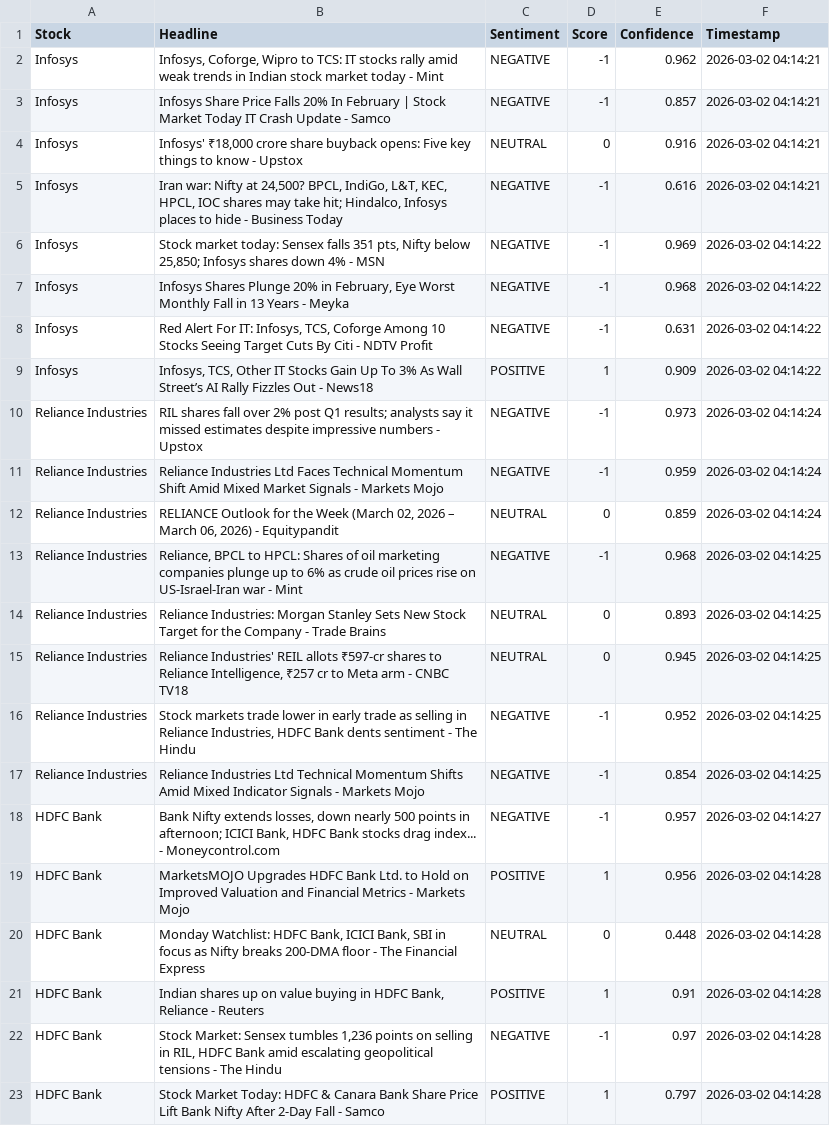
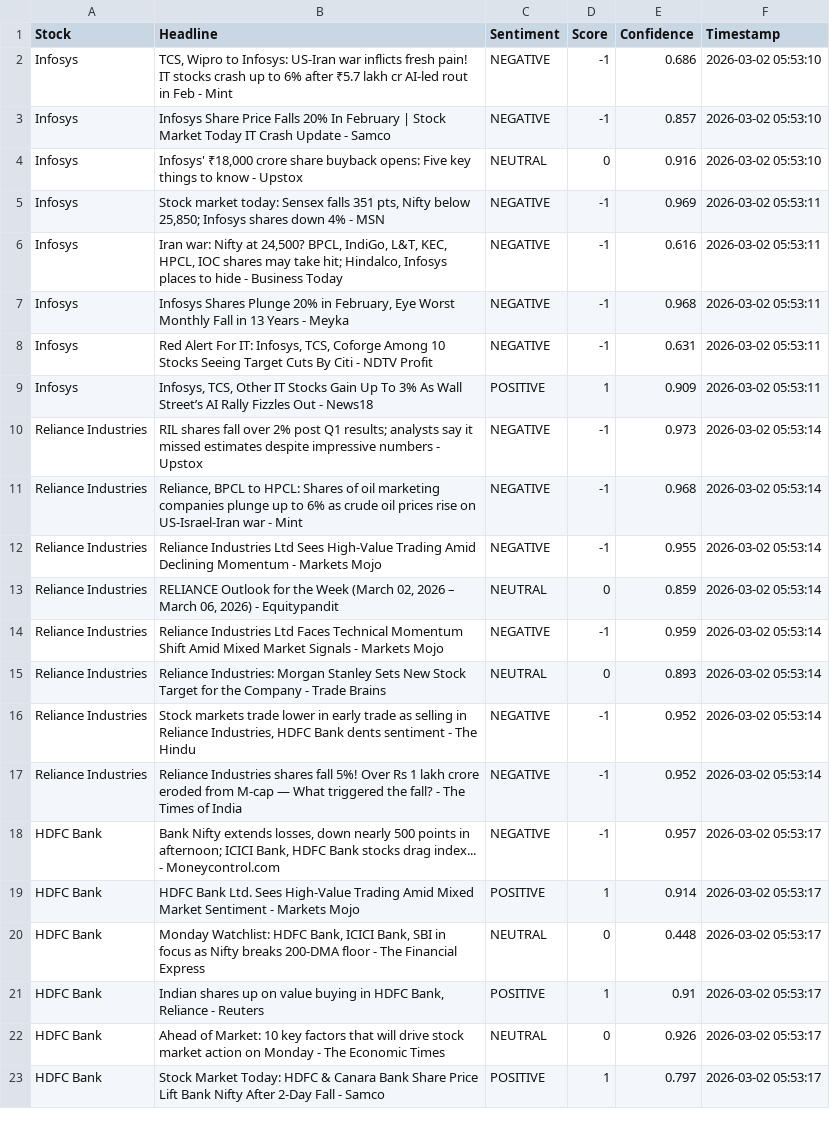
Before and after one commit to mister-raj/market-sentiment-terminal, a CSV file: market_sentiment.csv, drawn as a sheet; only a part is shown; removed rows and columns are numbered as before the commit, all else as after; the diff covers the shown part only; the diff names each change by its address in the sheet, - before the commit and + after, or states it on an @@ line.

```diff
--- a/market_sentiment.csv
+++ b/market_sentiment.csv
-B2 (Headline): Infosys, Coforge, Wipro to TCS: IT stocks rally amid weak trends in Indian stock market today - Mint
+B2 (Headline): TCS, Wipro to Infosys: US-Iran war inflicts fresh pain! IT stocks crash up to 6% after ₹5.7 lakh cr AI-led rout in Feb - Mint
-E2 (Confidence): 0.962
+E2 (Confidence): 0.686
-F2:F4 (Timestamp): 2026-03-02 04:14:21
+F2:F4 (Timestamp): 2026-03-02 05:53:10
-B5 (Headline): Iran war: Nifty at 24,500? BPCL, IndiGo, L&T, KEC, HPCL, IOC shares may take hit; Hindalco, Infosys places to hide - Business Today
+B5 (Headline): Stock market today: Sensex falls 351 pts, Nifty below 25,850; Infosys shares down 4% - MSN
-E5 (Confidence): 0.616
+E5 (Confidence): 0.969
-F5 (Timestamp): 2026-03-02 04:14:21
+F5 (Timestamp): 2026-03-02 05:53:11
-B6 (Headline): Stock market today: Sensex falls 351 pts, Nifty below 25,850; Infosys shares down 4% - MSN
+B6 (Headline): Iran war: Nifty at 24,500? BPCL, IndiGo, L&T, KEC, HPCL, IOC shares may take hit; Hindalco, Infosys places to hide - Business Today
-E6 (Confidence): 0.969
+E6 (Confidence): 0.616
-F6:F9 (Timestamp): 2026-03-02 04:14:22
+F6:F9 (Timestamp): 2026-03-02 05:53:11
-F10 (Timestamp): 2026-03-02 04:14:24
+F10 (Timestamp): 2026-03-02 05:53:14
+row 11: Reliance Industries | Reliance, BPCL to HPCL: Shares of oil marketing companies plunge up to 6% as crude oil prices rise on US-Israel-Iran war - Mint | NEGATIVE | -1 | 0.968 | 2026-03-02 05:53:14
-B12 (Headline): …Industries Ltd Faces Technical Momentum Shift Amid Mixed Market Signals - Markets…
+B12 (Headline): …Industries Ltd Sees High-Value Trading Amid Declining Momentum - Markets…
-E12 (Confidence): 0.959
+E12 (Confidence): 0.955
-F12:F13 (Timestamp): 2026-03-02 04:14:24
+F12:F13 (Timestamp): 2026-03-02 05:53:14
-B14 (Headline): Reliance, BPCL to HPCL: Shares of oil marketing companies plunge up to 6% as crude oil prices rise on US-Israel-Iran war - Mint
+B14 (Headline): Reliance Industries Ltd Faces Technical Momentum Shift Amid Mixed Market Signals - Markets Mojo
-E14 (Confidence): 0.968
+E14 (Confidence): 0.959
-F14:F15 (Timestamp): 2026-03-02 04:14:25
+F14:F15 (Timestamp): 2026-03-02 05:53:14
-row 15: Reliance Industries | Reliance Industries' REIL allots ₹597-cr shares to Reliance Intelligence, ₹257 cr to Meta arm - CNBC TV18 | NEUTRAL | 0 | 0.945 | 2026-03-02 04:14:25
-F16:F17 (Timestamp): 2026-03-02 04:14:25
+F16:F17 (Timestamp): 2026-03-02 05:53:14
-B17 (Headline): Reliance Industries Ltd Technical Momentum Shifts Amid Mixed Indicator Signals - Markets Mojo
+B17 (Headline): Reliance Industries shares fall 5%! Over Rs 1 lakh crore eroded from M-cap — What triggered the fall? - The Times of India
-E17 (Confidence): 0.854
+E17 (Confidence): 0.952
-F18 (Timestamp): 2026-03-02 04:14:27
+F18 (Timestamp): 2026-03-02 05:53:17
-B19 (Headline): MarketsMOJO Upgrades HDFC Bank Ltd. to Hold on Improved Valuation and Financial Metrics - Markets…
+B19 (Headline): HDFC Bank Ltd. Sees High-Value Trading Amid Mixed Market Sentiment - Markets…
-E19 (Confidence): 0.956
+E19 (Confidence): 0.914
-F19:F23 (Timestamp): 2026-03-02 04:14:28
+F19:F23 (Timestamp): 2026-03-02 05:53:17
-B22 (Headline): Stock Market: Sensex tumbles 1,236 points on selling in RIL, HDFC Bank amid escalating geopolitical tensions - The Hindu
+B22 (Headline): Ahead of Market: 10 key factors that will drive stock market action on Monday - The Economic Times
-C22 (Sentiment): NEGATIVE
+C22 (Sentiment): NEUTRAL
-D22 (Score): -1
+D22 (Score): 0
-E22 (Confidence): 0.97
+E22 (Confidence): 0.926
```
Also changed, not shown: 4 added rows, 4 removed rows and 56 edited cells elsewhere in this file.
